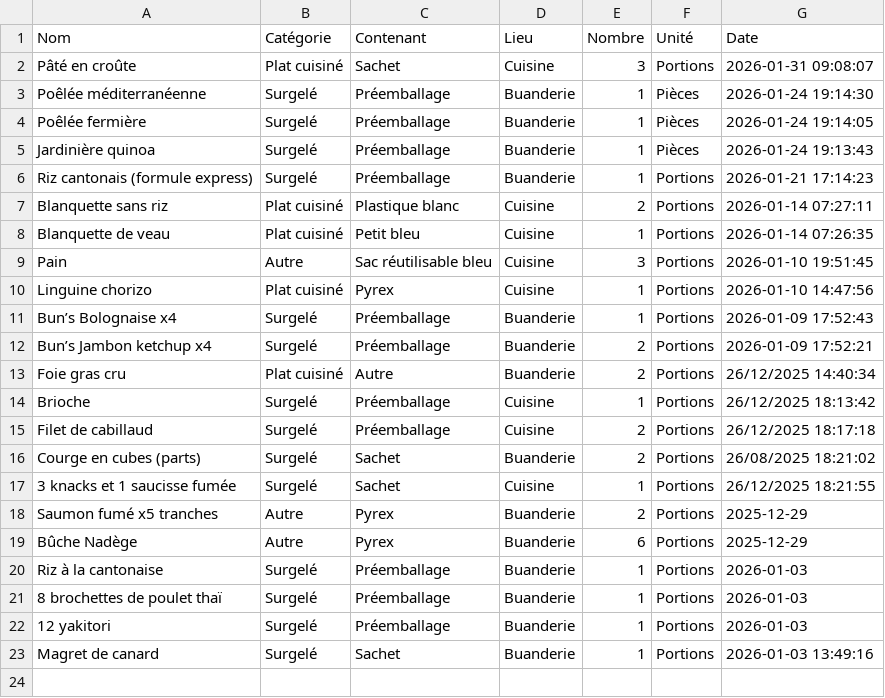
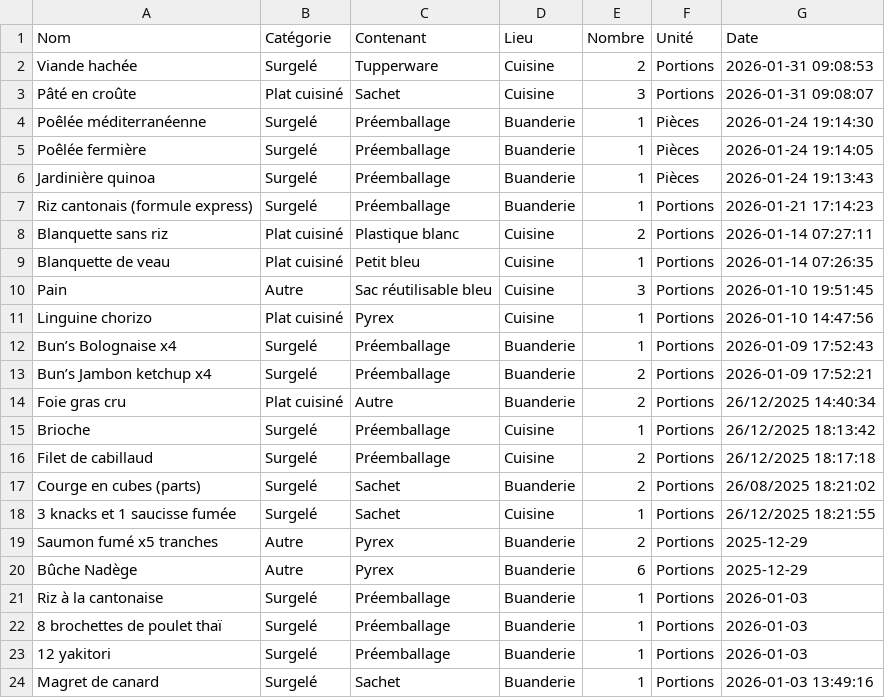
Before and after one commit to stephane0254-png/Congelateurs, a CSV file: stock_congelateur.csv, drawn as a sheet.

Commit message:
Ajout Viande hachée

```diff
--- a/stock_congelateur.csv
+++ b/stock_congelateur.csv
@@ -1,2 +1,3 @@
 Nom,Catégorie,Contenant,Lieu,Nombre,Unité,Date
+Viande hachée,Surgelé,Tupperware,Cuisine,2,Portions,2026-01-31 09:08:53
 Pâté en croûte,Plat cuisiné,Sachet,Cuisine,3,Portions,2026-01-31 09:08:07
```
